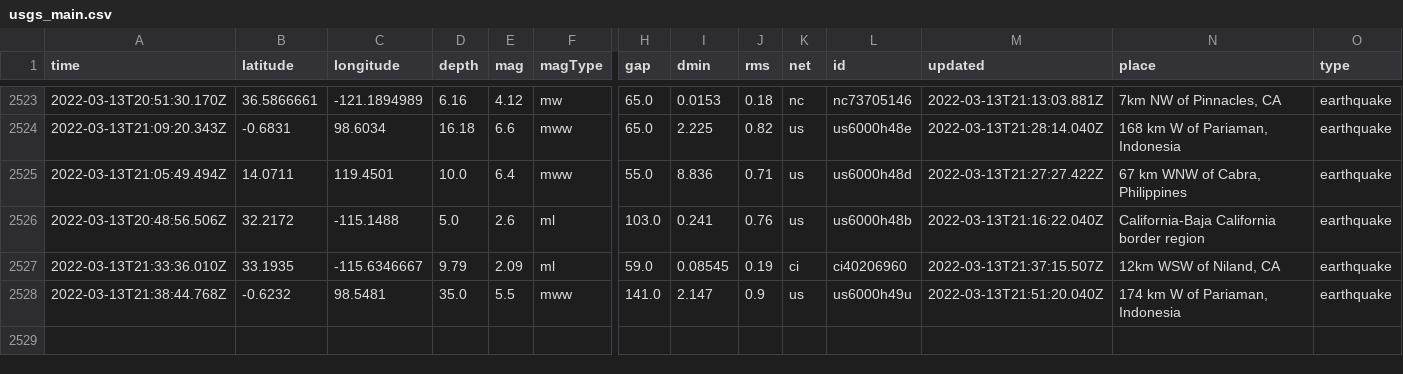
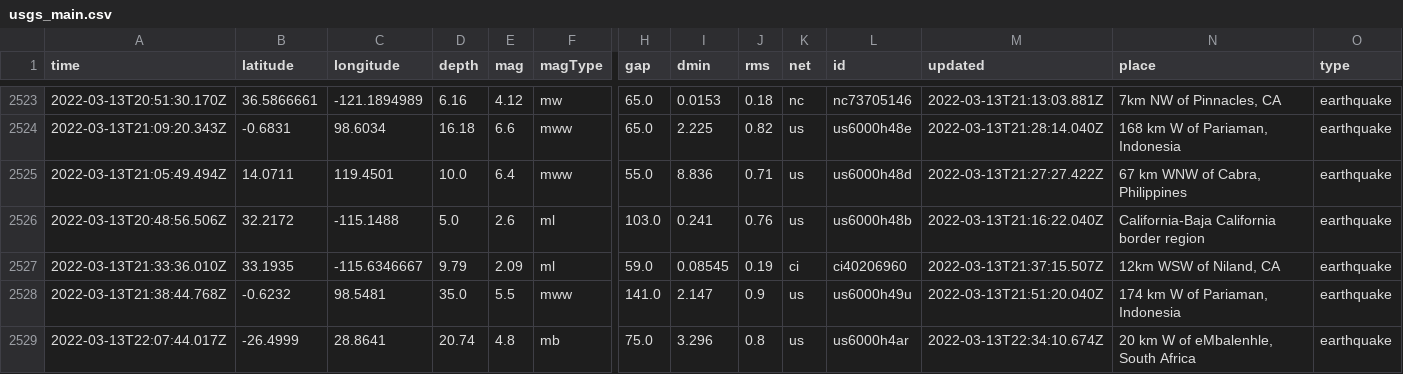
Before and after one commit to lambrechts/nicar2022-github-actions, a CSV file: usgs_main.csv, drawn as a sheet; only a part is shown, gaps mark what is left out; rows hold the shown columns only; the diff names each change by its address in the sheet, - before the commit and + after, or states it on an @@ line.

```diff
--- a/usgs_main.csv
+++ b/usgs_main.csv
+row 2529: 2022-03-13T22:07:44.017Z | -26.4999 | 28.8641 | 20.74 | 4.8 | mb | 75.0 | 3.296 | 0.8 | us | us6000h4ar | 2022-03-13T22:34:10.674Z | 20 km W of eMbalenhle, South Africa | earthquake
```
Also changed, not shown: usgs_current.csv.
